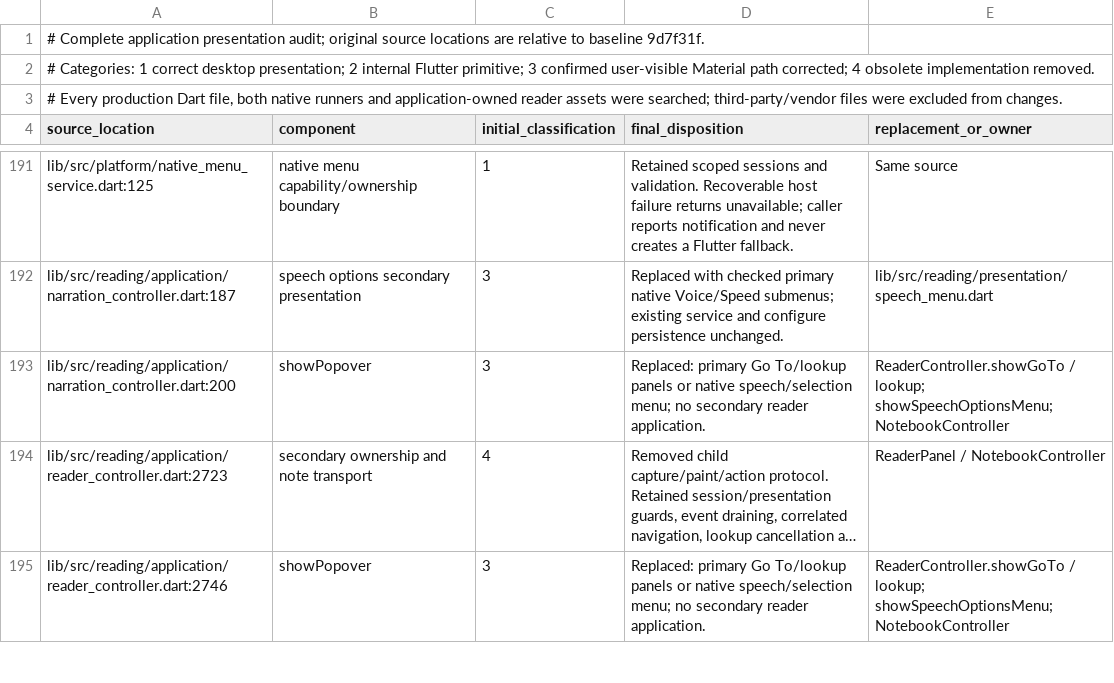
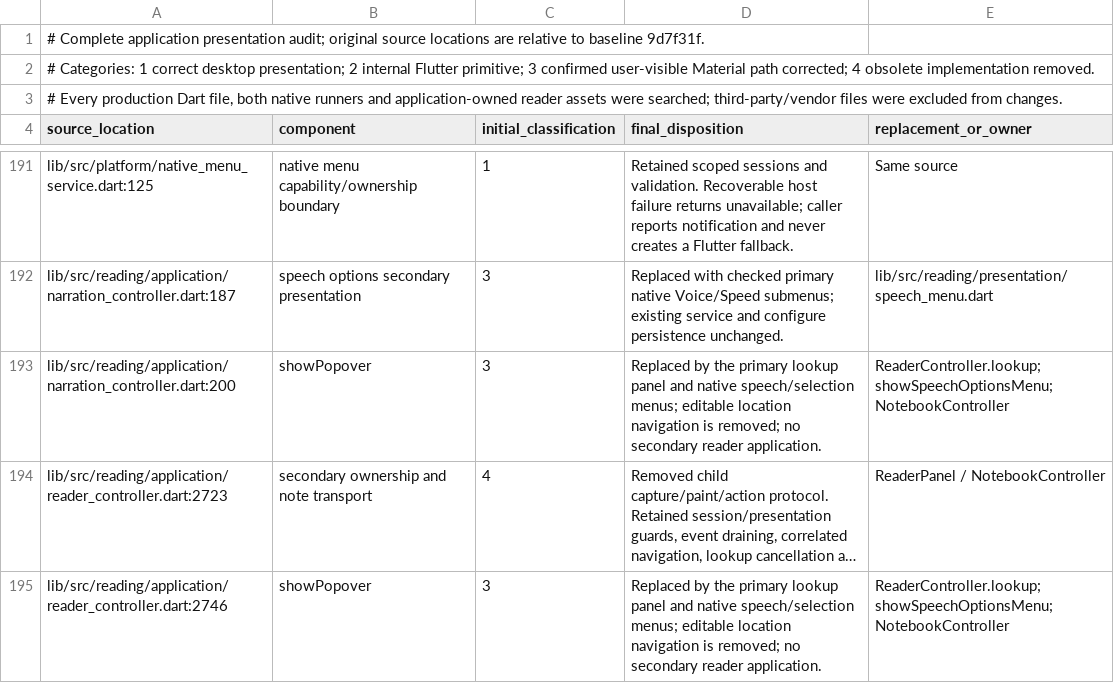
Before and after one commit to busystack/busybooks, a TSV file: docs/development/desktop-ui-audit.tsv, drawn as a sheet; only a part is shown, gaps mark what is left out; long unchanged cells end in …; the diff covers the shown part only; the diff names each change by its address in the sheet, - before the commit and + after, or states it on an @@ line.

Commit message:
Remove editable location navigation and stabilize desktop modals

```diff
--- a/docs/development/desktop-ui-audit.tsv
+++ b/docs/development/desktop-ui-audit.tsv
-D193 (final_disposition): Replaced: primary Go To/lookup panels or native speech/selection menu; no secondary…
+D193 (final_disposition): Replaced by the primary lookup panel and native speech/selection menus; editable location navigation is removed; no secondary…
-E193 (replacement_or_owner): ReaderController.showGoTo / lookup; showSpeechOptionsMenu; NotebookController
+E193 (replacement_or_owner): ReaderController.lookup; showSpeechOptionsMenu; NotebookController
-D195 (final_disposition): Replaced: primary Go To/lookup panels or native speech/selection menu; no secondary…
+D195 (final_disposition): Replaced by the primary lookup panel and native speech/selection menus; editable location navigation is removed; no secondary…
-E195 (replacement_or_owner): ReaderController.showGoTo / lookup; showSpeechOptionsMenu; NotebookController
+E195 (replacement_or_owner): ReaderController.lookup; showSpeechOptionsMenu; NotebookController
```
Also changed, not shown: 16 edited cells elsewhere in this file, 36 other files.
